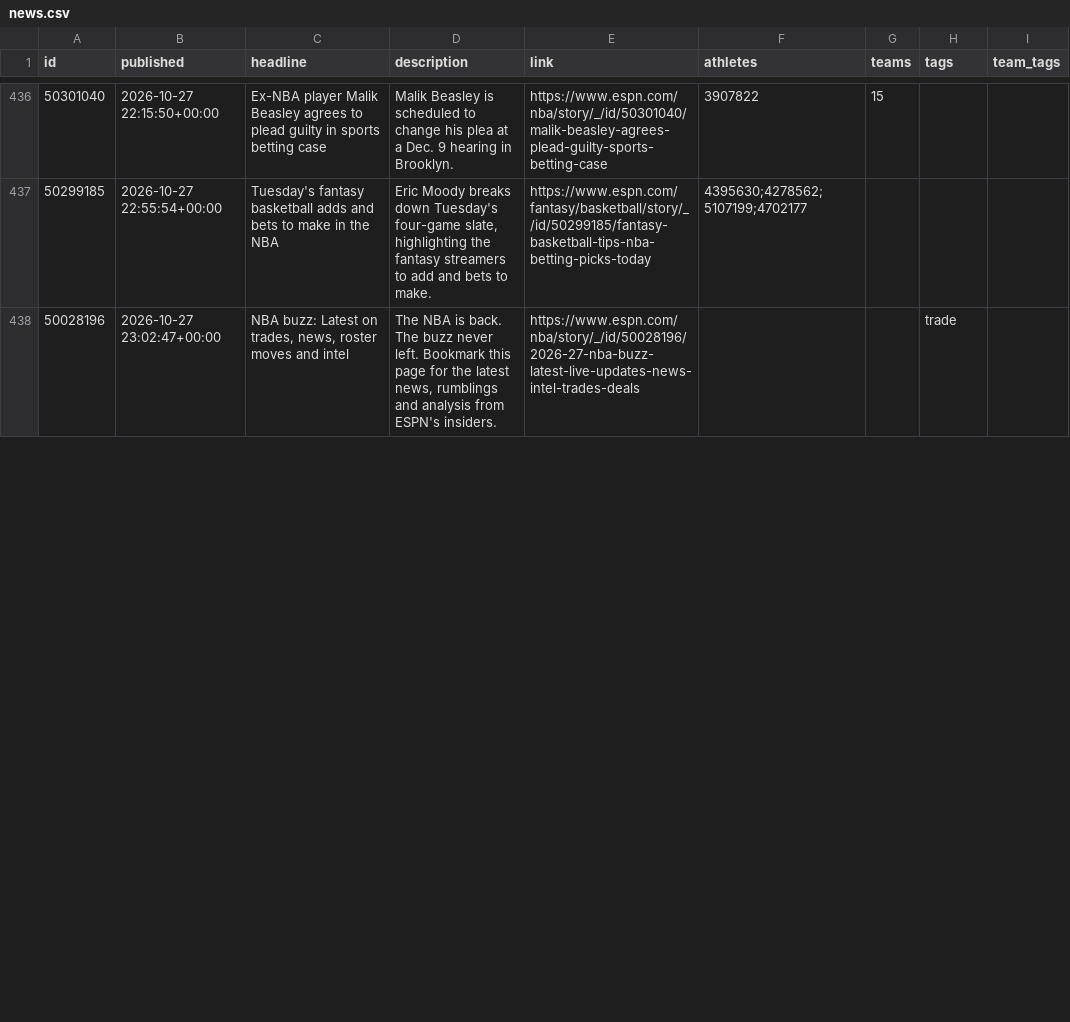
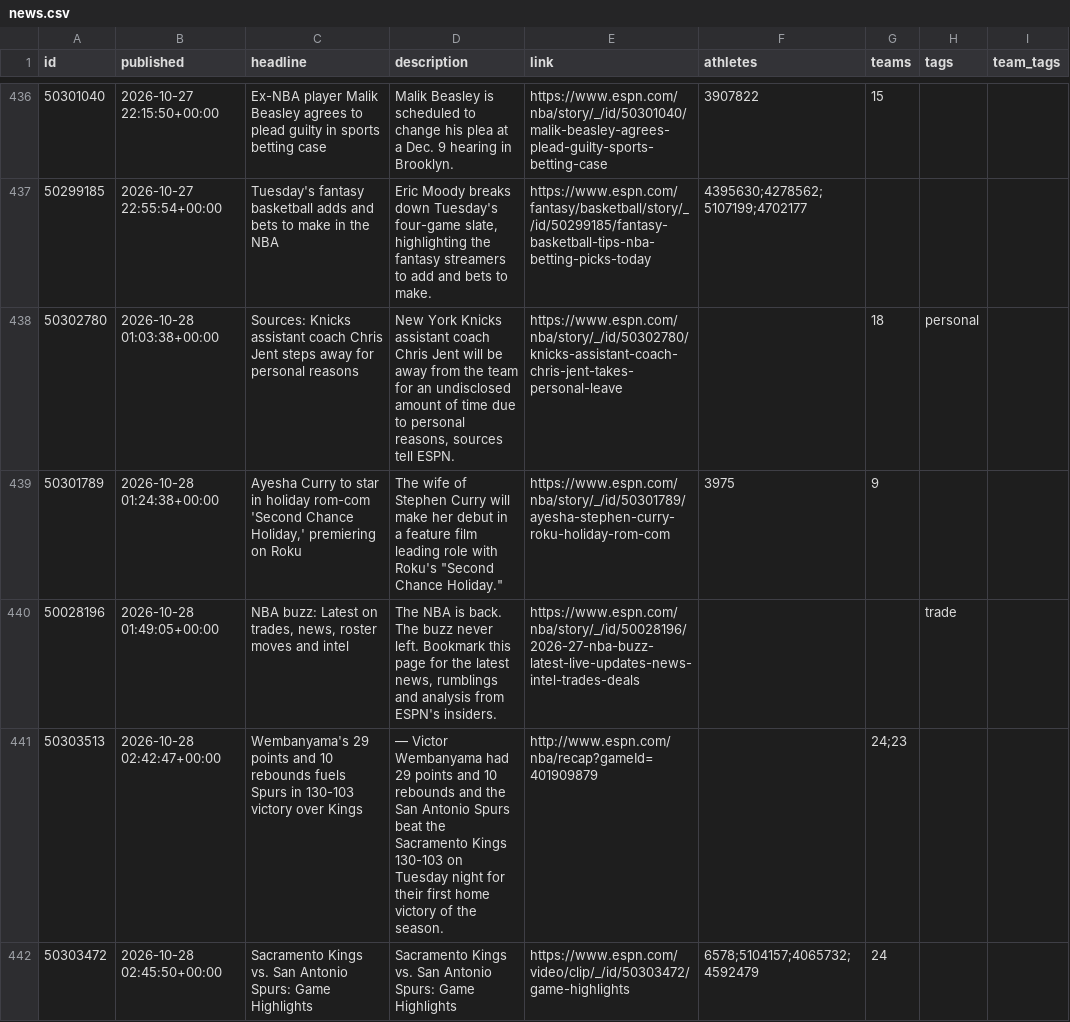
Before and after one commit to Juniorcarl/nba-predictor, a CSV file: data/news.csv, drawn as a sheet; only a part is shown, gaps mark what is left out; the diff covers the shown part only.

```diff
--- a/data/news.csv
+++ b/data/news.csv
@@ -438,2 +438,6 @@ id,published,headline,description,link,athletes,teams,tags,team_tags
 50299185,2026-10-27 22:55:54+00:00,Tuesday's fantasy basketball adds and bets to make in the NBA,"Eric Moody breaks down Tuesday's four-game slate, highlighting the fantasy streamers to add and bets to make.",https://www.espn.com/fantasy/basketball/story/_/id/50299185/fantasy-basketball-tips-nba-betting-picks-today,4395630;4278562;5107199;4702177,,,
-50028196,2026-10-27 23:02:47+00:00,"NBA buzz: Latest on trades, news, roster moves and intel","The NBA is back. The buzz never left. Bookmark this page for the latest news, rumblings and analysis from ESPN's insiders.",https://www.espn.com/nba/story/_/id/50028196/2026-27-nba-buzz-latest-live-updates-news-intel-trades-deals,,,trade,
+50302780,2026-10-28 01:03:38+00:00,Sources: Knicks assistant coach Chris Jent steps away for personal reasons,"New York Knicks assistant coach Chris Jent will be away from the team for an undisclosed amount of time due to personal reasons, sources tell ESPN.",https://www.espn.com/nba/story/_/id/50302780/knicks-assistant-coach-chris-jent-takes-personal-leave,,18,personal,
+50301789,2026-10-28 01:24:38+00:00,"Ayesha Curry to star in holiday rom-com 'Second Chance Holiday,' premiering on Roku","The wife of Stephen Curry will make her debut in a feature film leading role with Roku's ""Second Chance Holiday.""",https://www.espn.com/nba/story/_/id/50301789/ayesha-stephen-curry-roku-holiday-rom-com,3975,9,,
+50028196,2026-10-28 01:49:05+00:00,"NBA buzz: Latest on trades, news, roster moves and intel","The NBA is back. The buzz never left. Bookmark this page for the latest news, rumblings and analysis from ESPN's insiders.",https://www.espn.com/nba/story/_/id/50028196/2026-27-nba-buzz-latest-live-updates-news-intel-trades-deals,,,trade,
+50303513,2026-10-28 02:42:47+00:00,Wembanyama's 29 points and 10 rebounds fuels Spurs in 130-103 victory over Kings,— Victor Wembanyama had 29 points and 10 rebounds and the San Antonio Spurs beat the Sacramento Kings 130-103 on Tuesday night for their first home victory of the season.,http://www.espn.com/nba/recap?gameId=401909879,,24;23,,
+50303472,2026-10-28 02:45:50+00:00,Sacramento Kings vs. San Antonio Spurs: Game Highlights,Sacramento Kings vs. San Antonio Spurs: Game Highlights,https://www.espn.com/video/clip/_/id/50303472/game-highlights,6578;5104157;4065732;4592479,24,,
```
Also changed, not shown: 12 added rows, 1 removed row and 2 edited cells elsewhere in this file, data/games/2027.csv, data/logs/game_projections.csv, 12 other files.
